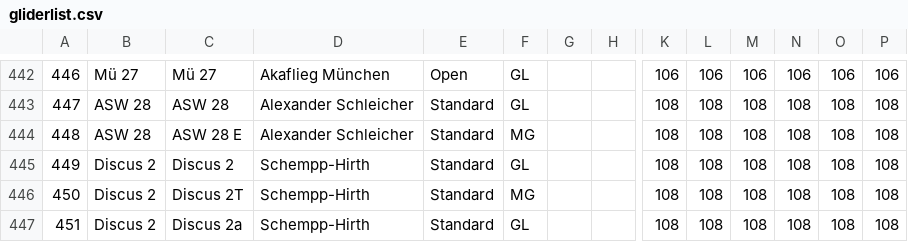
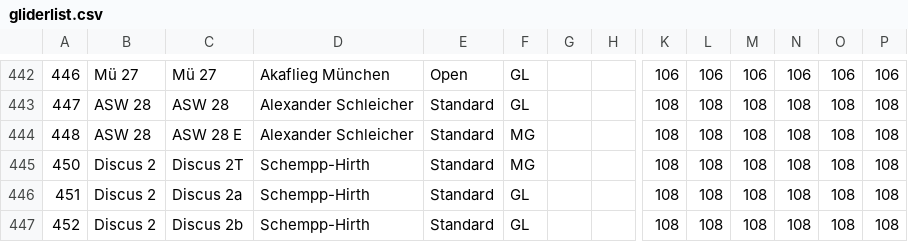
Before and after one commit to weglide/GliderList, a CSV file: gliderlist.csv, drawn as a sheet; only a part is shown, gaps mark what is left out; the shorter side is filled out with more unchanged rows; rows hold the shown columns only; the diff names each change by its address in the sheet, - before the commit and + after, or states it on an @@ line.

Commit message:
Remove Discus 2 / Discus 2b duplicate

```diff
--- a/gliderlist.csv
+++ b/gliderlist.csv
-row 445: 449 | Discus 2 | Discus 2 | Schempp-Hirth | Standard | GL |  |  | 108 | 108 | 108 | 108 | 108 | 108
```
